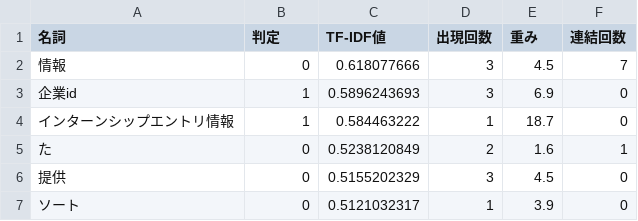
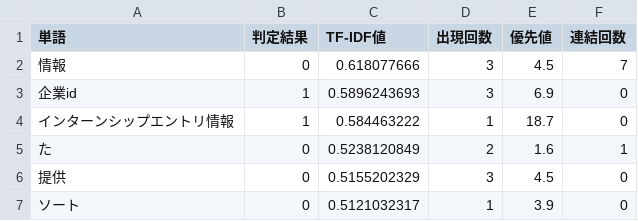
Before and after one commit to sugaken0528/VGML, a CSV file: createVDM/teach_data.csv (was teachData/dataset_005.csv), drawn as a sheet; only a part is shown.

```diff
--- a/teachData/dataset_005.csv
+++ b/createVDM/teach_data.csv
@@ -1,2 +1,2 @@
-名詞,判定,TF-IDF値,出現回数,重み,連結回数
+単語,判定結果,TF-IDF値,出現回数,優先値,連結回数
 情報,0,0.618077666,3,4.5,7
```
Also changed, not shown: 40 other files.
